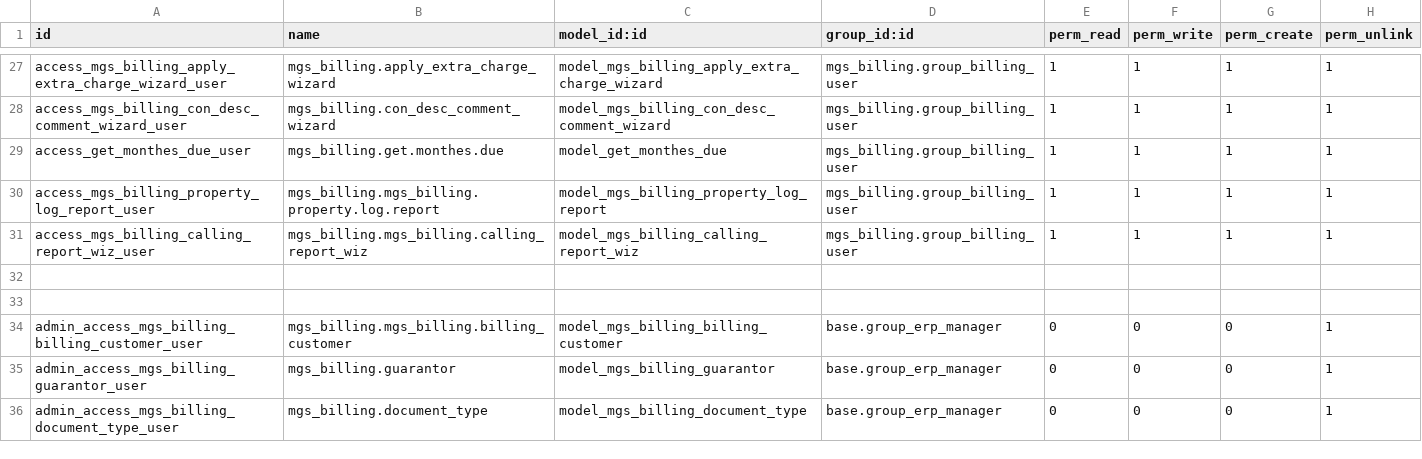
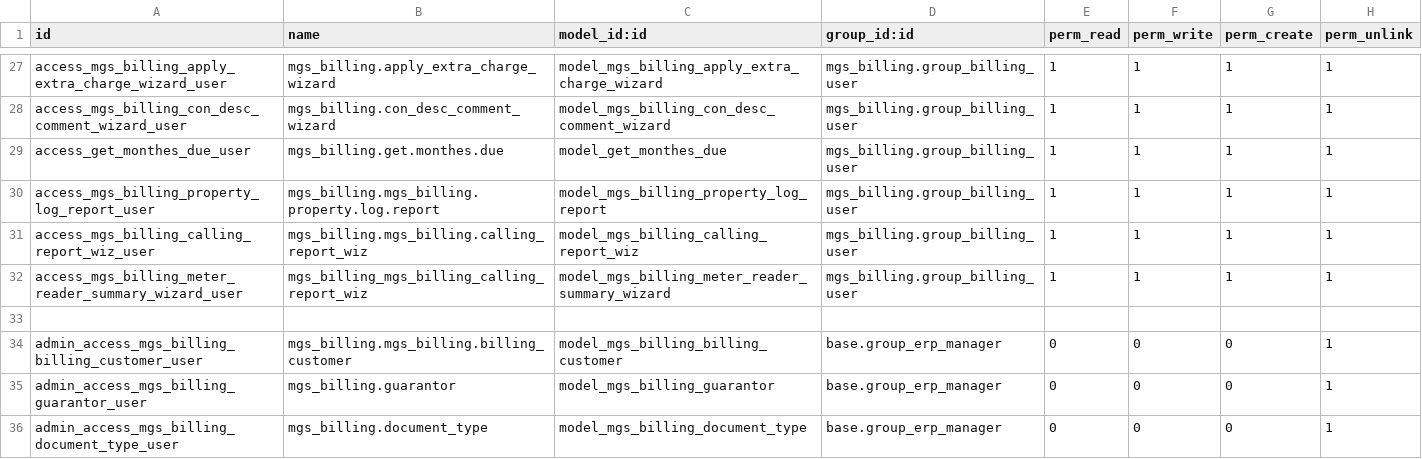
Before and after one commit to dahirfa/billing, a CSV file: mgs_billing/security/ir.model.access.csv, drawn as a sheet; only a part is shown, gaps mark what is left out; the diff names each change by its address in the sheet, - before the commit and + after, or states it on an @@ line.

Commit message:
feat: add meter reader summary report

```diff
--- a/mgs_billing/security/ir.model.access.csv
+++ b/mgs_billing/security/ir.model.access.csv
-row 32: (empty)
+row 32: access_mgs_billing_meter_reader_summary_wizard_user | mgs_billing_mgs_billing_calling_report_wiz | model_mgs_billing_meter_reader_summary_wizard | mgs_billing.group_billing_user | 1 | 1 | 1 | 1
```
Also changed, not shown: 8 other files.
